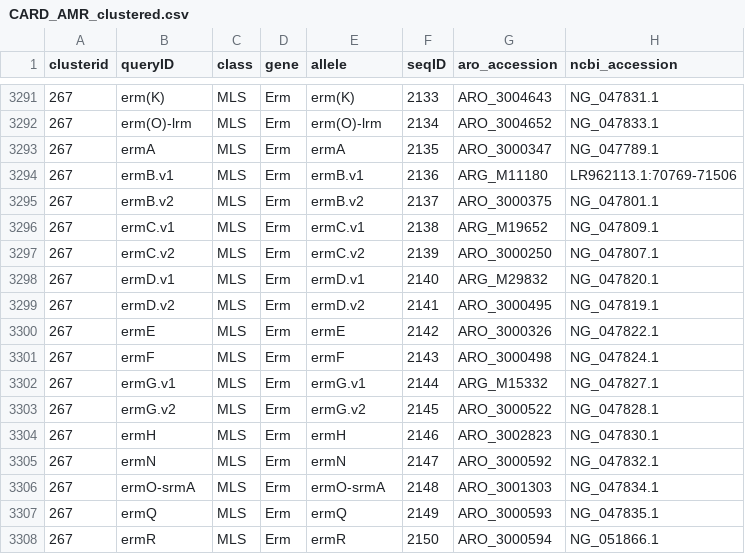
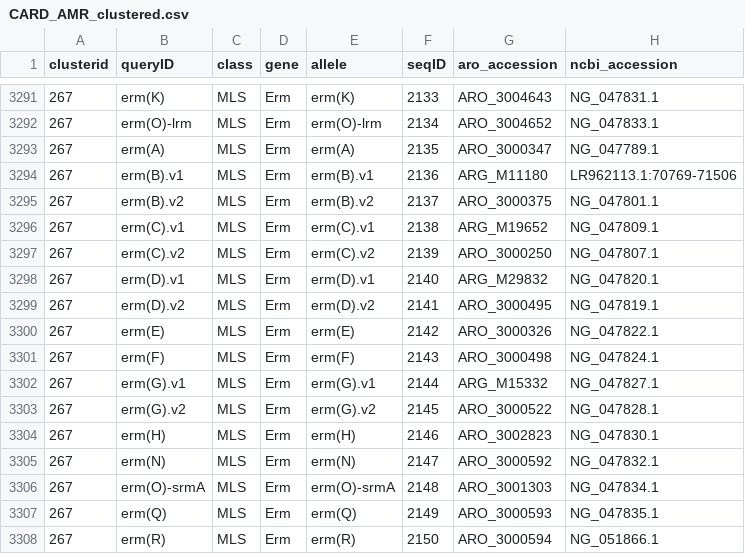
Before and after one commit to klebgenomics/Kleborate, a CSV file: kleborate/modules/klebsiella_pneumo_complex__amr/data/CARD_AMR_clustered.csv, drawn as a sheet; only a part is shown, gaps mark what is left out; the diff covers the shown part only; the diff names each change by its address in the sheet, - before the commit and + after, or states it on an @@ line.

Commit message:
updating nomenclature

```diff
--- a/kleborate/modules/klebsiella_pneumo_complex__amr/data/CARD_AMR_clustered.csv
+++ b/kleborate/modules/klebsiella_pneumo_complex__amr/data/CARD_AMR_clustered.csv
-B3293 (queryID): ermA
+B3293 (queryID): erm(A)
-E3293 (allele): ermA
+E3293 (allele): erm(A)
-B3294 (queryID): ermB.v1
+B3294 (queryID): erm(B).v1
-E3294 (allele): ermB.v1
+E3294 (allele): erm(B).v1
-B3295 (queryID): ermB.v2
+B3295 (queryID): erm(B).v2
-E3295 (allele): ermB.v2
+E3295 (allele): erm(B).v2
-B3296 (queryID): ermC.v1
+B3296 (queryID): erm(C).v1
-E3296 (allele): ermC.v1
+E3296 (allele): erm(C).v1
-B3297 (queryID): ermC.v2
+B3297 (queryID): erm(C).v2
-E3297 (allele): ermC.v2
+E3297 (allele): erm(C).v2
-B3298 (queryID): ermD.v1
+B3298 (queryID): erm(D).v1
-E3298 (allele): ermD.v1
+E3298 (allele): erm(D).v1
-B3299 (queryID): ermD.v2
+B3299 (queryID): erm(D).v2
-E3299 (allele): ermD.v2
+E3299 (allele): erm(D).v2
-B3300 (queryID): ermE
+B3300 (queryID): erm(E)
-E3300 (allele): ermE
+E3300 (allele): erm(E)
-B3301 (queryID): ermF
+B3301 (queryID): erm(F)
-E3301 (allele): ermF
+E3301 (allele): erm(F)
-B3302 (queryID): ermG.v1
+B3302 (queryID): erm(G).v1
-E3302 (allele): ermG.v1
+E3302 (allele): erm(G).v1
-B3303 (queryID): ermG.v2
+B3303 (queryID): erm(G).v2
-E3303 (allele): ermG.v2
+E3303 (allele): erm(G).v2
-B3304 (queryID): ermH
+B3304 (queryID): erm(H)
-E3304 (allele): ermH
+E3304 (allele): erm(H)
-B3305 (queryID): ermN
+B3305 (queryID): erm(N)
-E3305 (allele): ermN
+E3305 (allele): erm(N)
-B3306 (queryID): ermO-srmA
+B3306 (queryID): erm(O)-srmA
-E3306 (allele): ermO-srmA
+E3306 (allele): erm(O)-srmA
-B3307 (queryID): ermQ
+B3307 (queryID): erm(Q)
-E3307 (allele): ermQ
+E3307 (allele): erm(Q)
-B3308 (queryID): ermR
+B3308 (queryID): erm(R)
-E3308 (allele): ermR
+E3308 (allele): erm(R)
```
Also changed, not shown: 22 edited cells elsewhere in this file.
